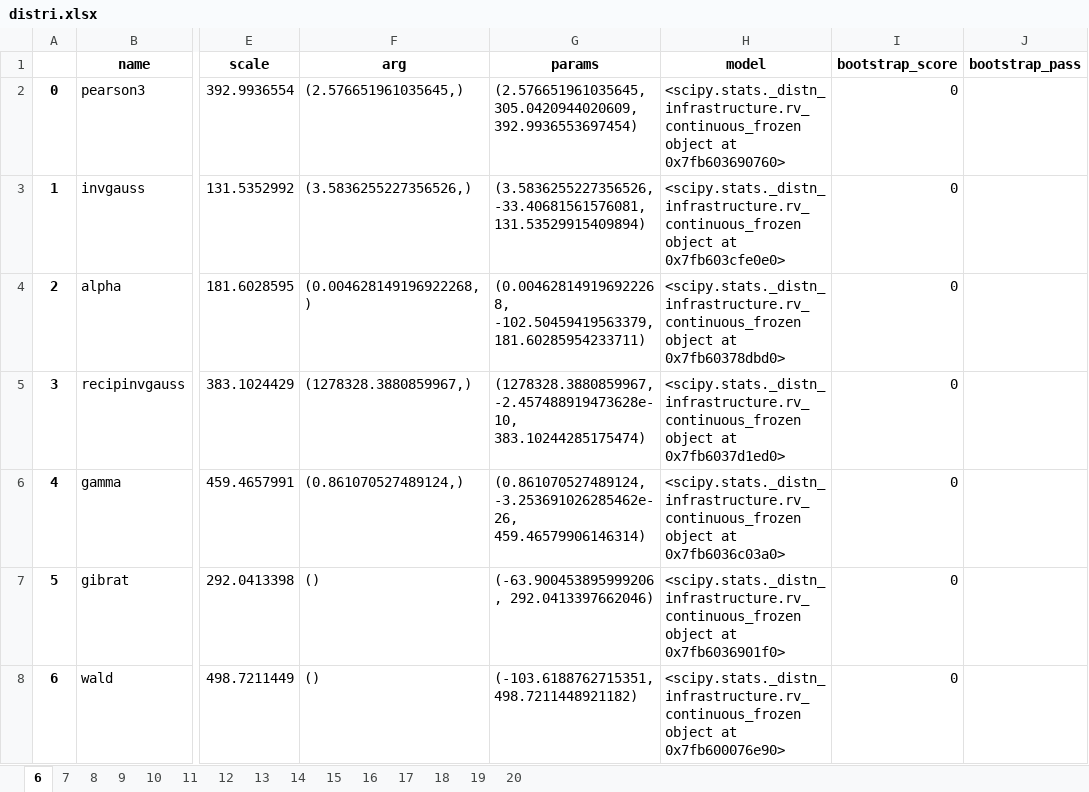
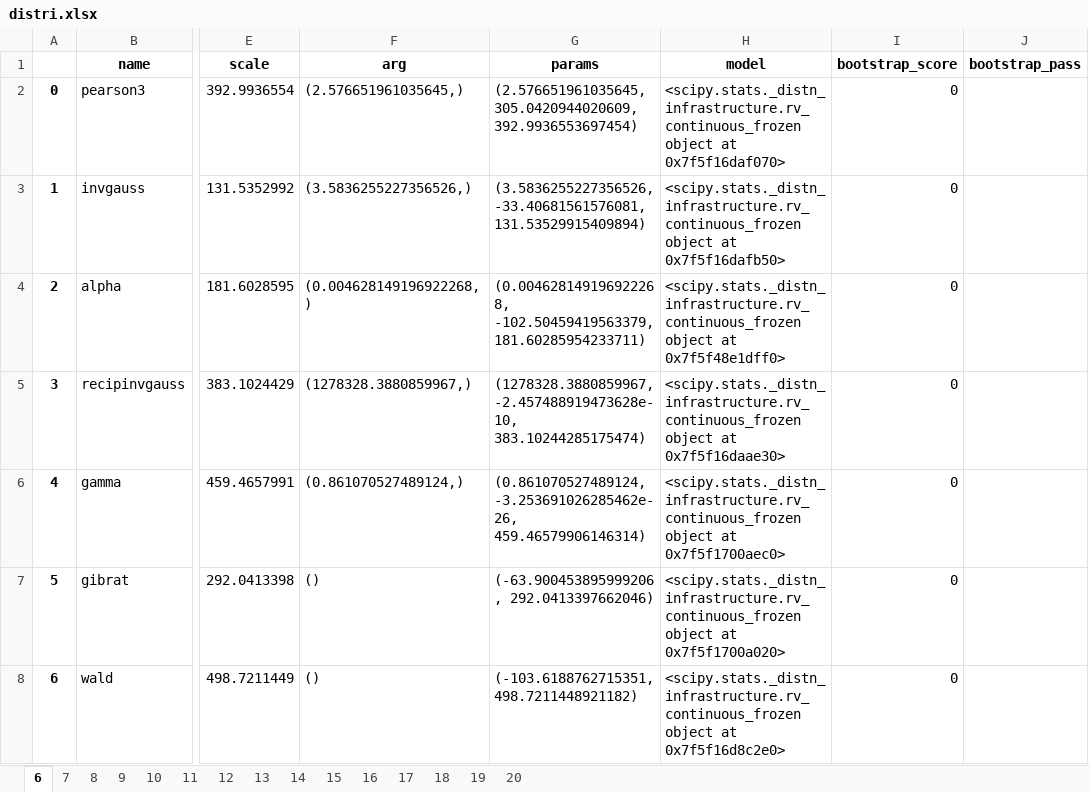
Before and after one commit to CDMonsalveA/simulation_input_analysis, an Excel workbook: data/distri.xlsx, sheet 6, drawn as a sheet; only a part is shown, gaps mark what is left out; values as stored, in another font and other column widths than the file's, no borders; the diff covers the shown part only; the diff names each change by its address in the sheet, - before the commit and + after, or states it on an @@ line.

```diff
--- a/data/distri.xlsx (sheet 6)
+++ b/data/distri.xlsx (sheet 6)
-H2 (model): …object at 0x7fb603690760>
+H2 (model): …object at 0x7f5f16daf070>
-H3 (model): …object at 0x7fb603cfe0e0>
+H3 (model): …object at 0x7f5f16dafb50>
-H4 (model): …object at 0x7fb60378dbd0>
+H4 (model): …object at 0x7f5f48e1dff0>
-H5 (model): …object at 0x7fb6037d1ed0>
+H5 (model): …object at 0x7f5f16daae30>
-H6 (model): …object at 0x7fb6036c03a0>
+H6 (model): …object at 0x7f5f1700aec0>
-H7 (model): …object at 0x7fb6036901f0>
+H7 (model): …object at 0x7f5f1700a020>
-H8 (model): …object at 0x7fb600076e90>
+H8 (model): …object at 0x7f5f16d8c2e0>
```
Also changed, not shown: 73 edited cells elsewhere in this sheet, sheet 8, sheet 9, sheet 7, sheet 20, sheet 18, sheet 16, 8 more sheets, data/distri_gaussian.xlsx, 5 other files.
